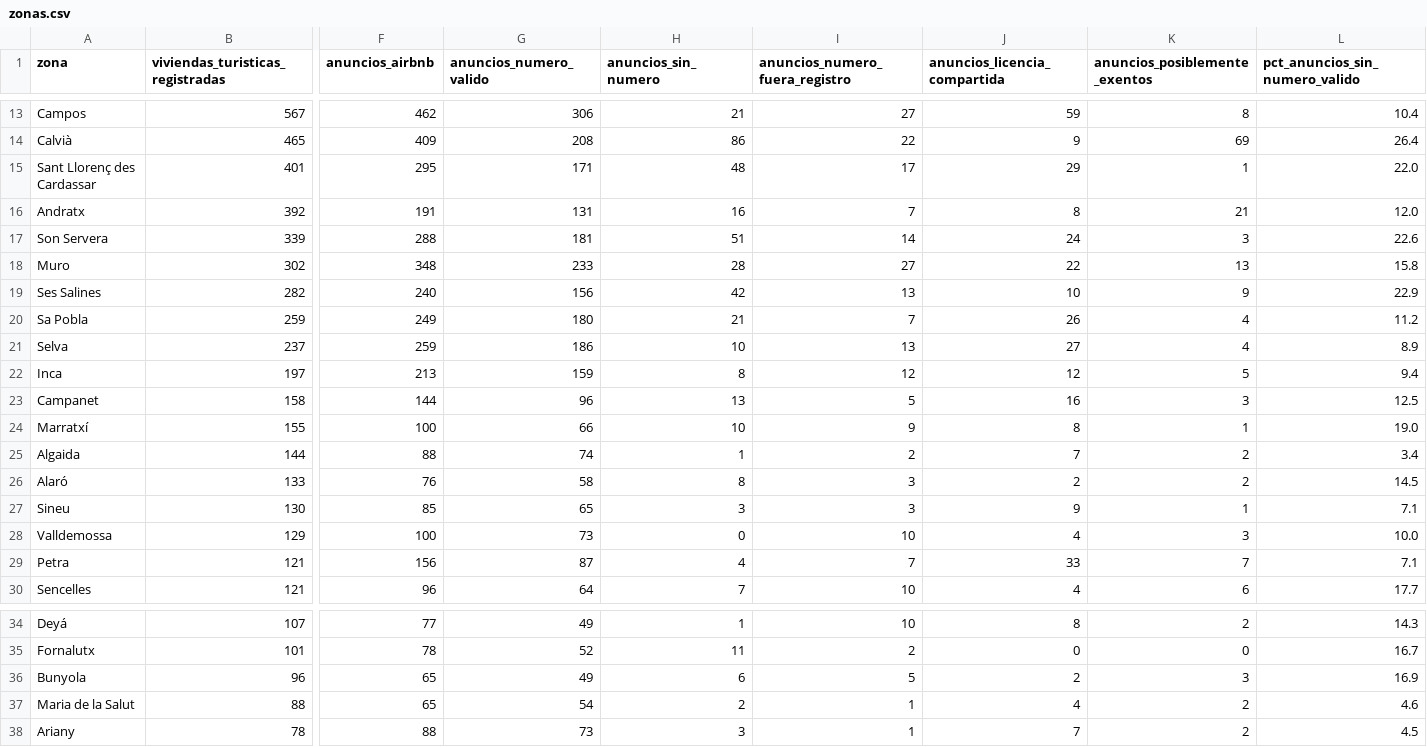
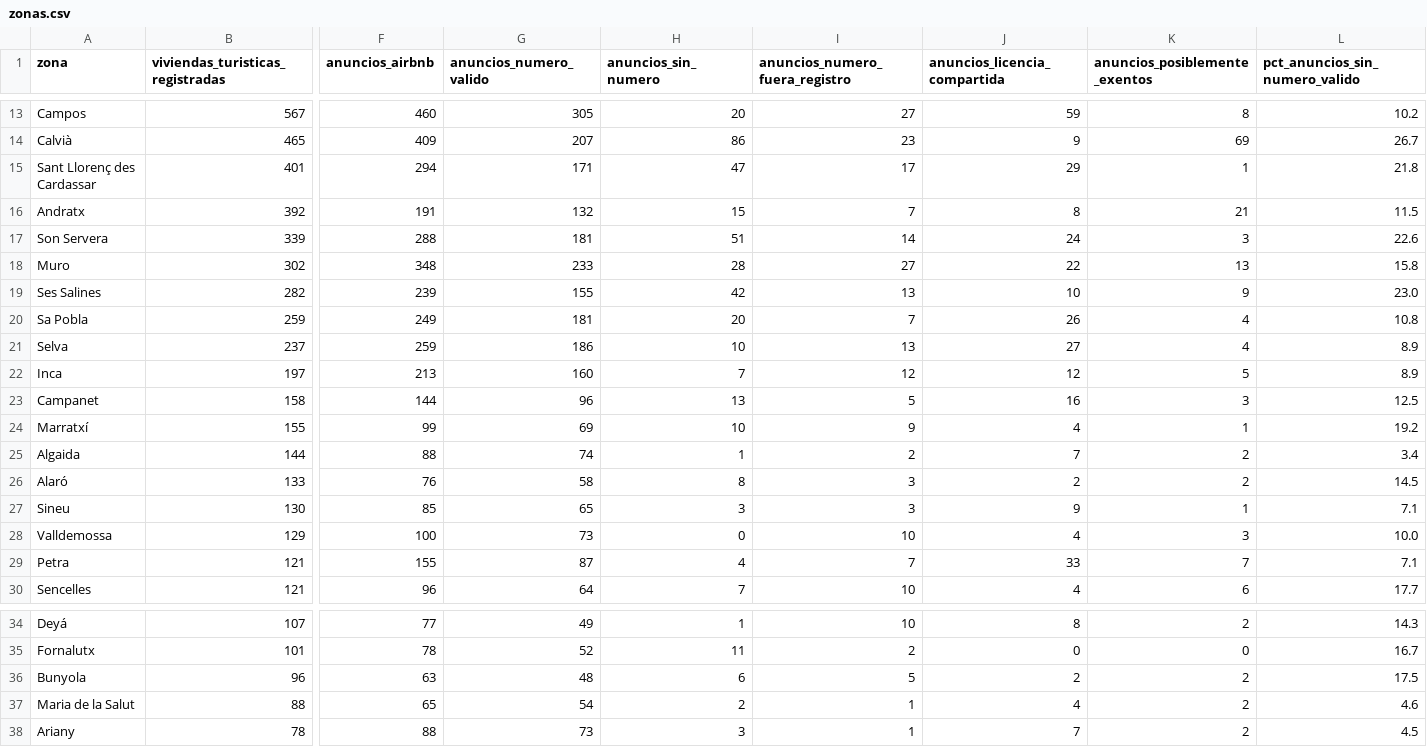
Before and after one commit to tienelicencia/tienelicencia, a CSV file: site/data/mallorca/zonas.csv, drawn as a sheet; only a part is shown, gaps mark what is left out; the diff covers the shown part only; the diff names each change by its address in the sheet, - before the commit and + after, or states it on an @@ line.

```diff
--- a/site/data/mallorca/zonas.csv
+++ b/site/data/mallorca/zonas.csv
-F13 (anuncios_airbnb): 462
+F13 (anuncios_airbnb): 460
-G13 (anuncios_numero_valido): 306
+G13 (anuncios_numero_valido): 305
-H13 (anuncios_sin_numero): 21
+H13 (anuncios_sin_numero): 20
-L13 (pct_anuncios_sin_numero_valido): 10.4
+L13 (pct_anuncios_sin_numero_valido): 10.2
-G14 (anuncios_numero_valido): 208
+G14 (anuncios_numero_valido): 207
-I14 (anuncios_numero_fuera_registro): 22
+I14 (anuncios_numero_fuera_registro): 23
-L14 (pct_anuncios_sin_numero_valido): 26.4
+L14 (pct_anuncios_sin_numero_valido): 26.7
-F15 (anuncios_airbnb): 295
+F15 (anuncios_airbnb): 294
-H15 (anuncios_sin_numero): 48
+H15 (anuncios_sin_numero): 47
-L15 (pct_anuncios_sin_numero_valido): 22.0
+L15 (pct_anuncios_sin_numero_valido): 21.8
-G16 (anuncios_numero_valido): 131
+G16 (anuncios_numero_valido): 132
-H16 (anuncios_sin_numero): 16
+H16 (anuncios_sin_numero): 15
-L16 (pct_anuncios_sin_numero_valido): 12.0
+L16 (pct_anuncios_sin_numero_valido): 11.5
-F19 (anuncios_airbnb): 240
+F19 (anuncios_airbnb): 239
-G19 (anuncios_numero_valido): 156
+G19 (anuncios_numero_valido): 155
-L19 (pct_anuncios_sin_numero_valido): 22.9
+L19 (pct_anuncios_sin_numero_valido): 23.0
-G20 (anuncios_numero_valido): 180
+G20 (anuncios_numero_valido): 181
-H20 (anuncios_sin_numero): 21
+H20 (anuncios_sin_numero): 20
-L20 (pct_anuncios_sin_numero_valido): 11.2
+L20 (pct_anuncios_sin_numero_valido): 10.8
-G22 (anuncios_numero_valido): 159
+G22 (anuncios_numero_valido): 160
-H22 (anuncios_sin_numero): 8
+H22 (anuncios_sin_numero): 7
-L22 (pct_anuncios_sin_numero_valido): 9.4
+L22 (pct_anuncios_sin_numero_valido): 8.9
-F24 (anuncios_airbnb): 100
+F24 (anuncios_airbnb): 99
-G24 (anuncios_numero_valido): 66
+G24 (anuncios_numero_valido): 69
-J24 (anuncios_licencia_compartida): 8
+J24 (anuncios_licencia_compartida): 4
-L24 (pct_anuncios_sin_numero_valido): 19.0
+L24 (pct_anuncios_sin_numero_valido): 19.2
-F29 (anuncios_airbnb): 156
+F29 (anuncios_airbnb): 155
-F36 (anuncios_airbnb): 65
+F36 (anuncios_airbnb): 63
-G36 (anuncios_numero_valido): 49
+G36 (anuncios_numero_valido): 48
-K36 (anuncios_posiblemente_exentos): 3
+K36 (anuncios_posiblemente_exentos): 2
-L36 (pct_anuncios_sin_numero_valido): 16.9
+L36 (pct_anuncios_sin_numero_valido): 17.5
```
Also changed, not shown: 34 edited cells elsewhere in this file, site/data/bilbao/zonas.csv, site/data/donostia/zonas.csv, 56 other files.
